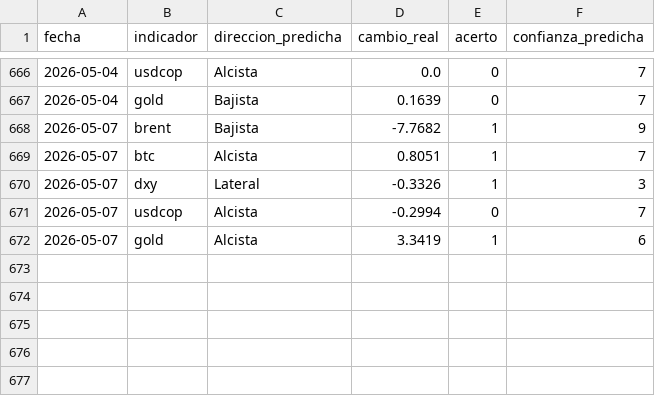
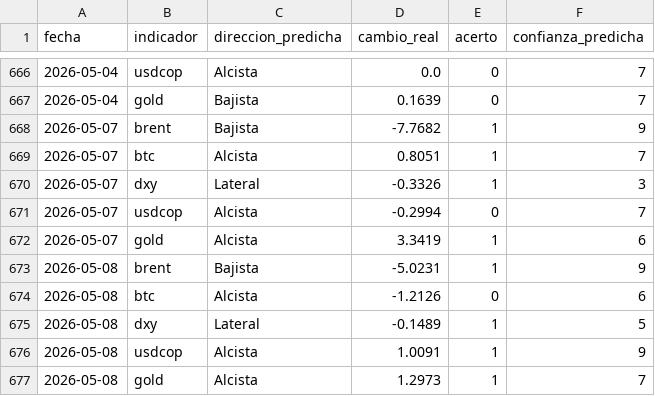
Before and after one commit to juanjo-geo/financial-agent, a CSV file: data/signals/evaluation_log.csv, drawn as a sheet; only a part is shown, gaps mark what is left out.

```diff
--- a/data/signals/evaluation_log.csv
+++ b/data/signals/evaluation_log.csv
@@ -672 +672,6 @@ fecha,indicador,direccion_predicha,cambio_real,acerto,confianza_predicha
 2026-05-07,gold,Alcista,3.3419,1,6
+2026-05-08,brent,Bajista,-5.0231,1,9
+2026-05-08,btc,Alcista,-1.2126,0,6
+2026-05-08,dxy,Lateral,-0.1489,1,5
+2026-05-08,usdcop,Alcista,1.0091,1,9
+2026-05-08,gold,Alcista,1.2973,1,7
```
Also changed, not shown: data/historical/feargreed_history.csv, data/processed/latest_snapshot.csv, 21 other files.
